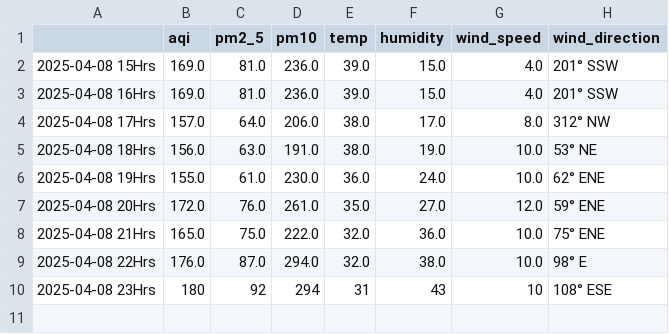
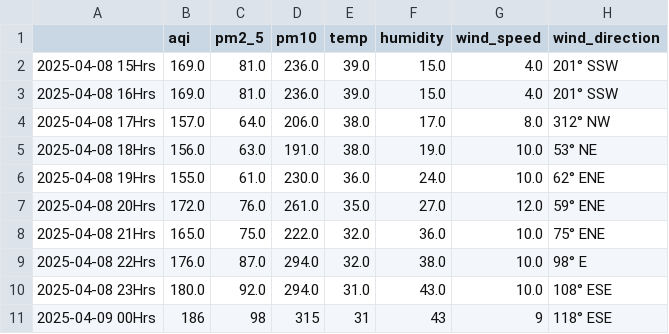
Before and after one commit to Prashant-Sharma-2056/Pollution-Tracker, a CSV file: levels_new-delhi.csv, drawn as a sheet.

```diff
--- a/levels_new-delhi.csv
+++ b/levels_new-delhi.csv
@@ -9,2 +9,3 @@
 2025-04-08 22Hrs,176.0,87.0,294.0,32.0,38.0,10.0,98° E
-2025-04-08 23Hrs,180,92,294,31,43,10,108° ESE
+2025-04-08 23Hrs,180.0,92.0,294.0,31.0,43.0,10.0,108° ESE
+2025-04-09 00Hrs,186,98,315,31,43,9,118° ESE
```
Also changed, not shown: levels_greater-noida.csv, levels_hyderabad.csv, 3 other files.
